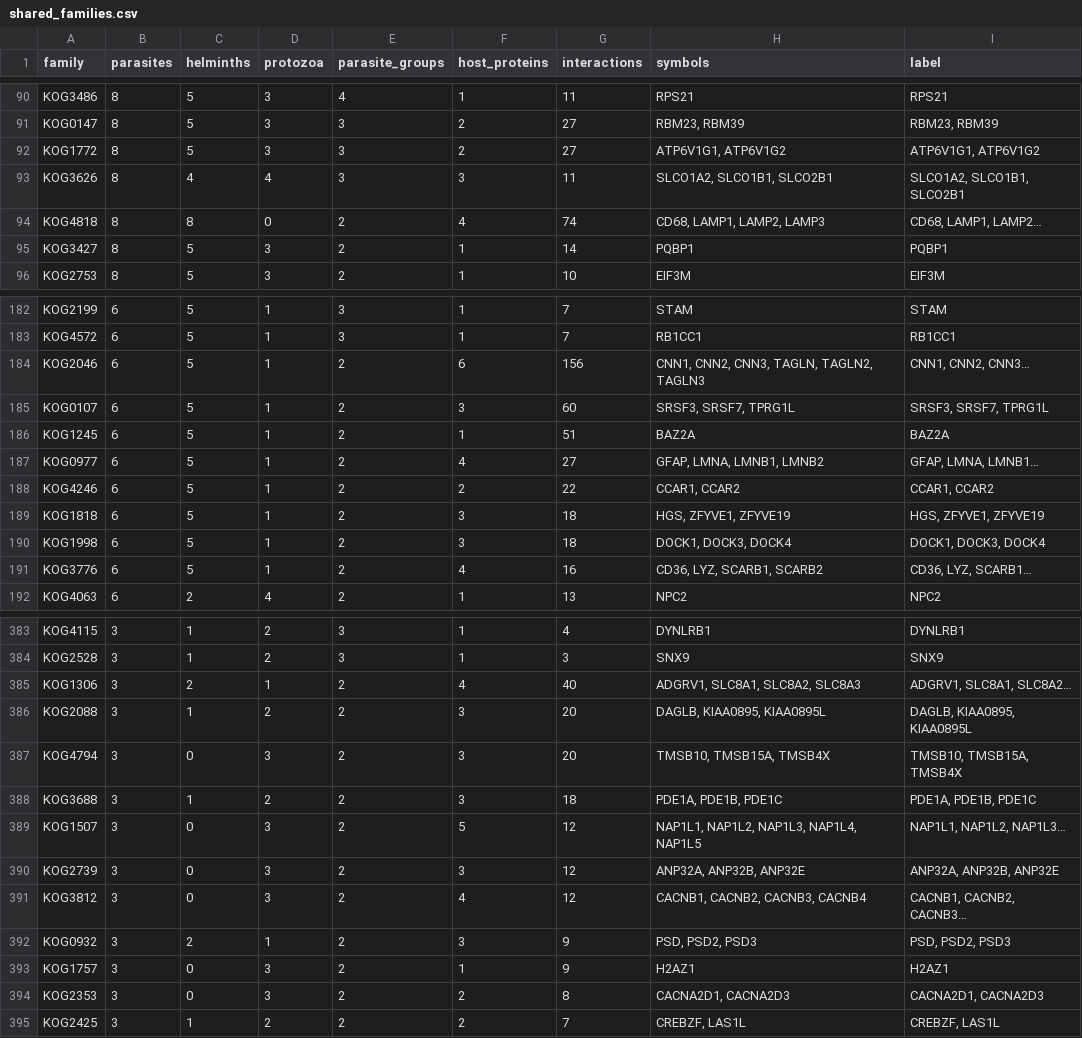
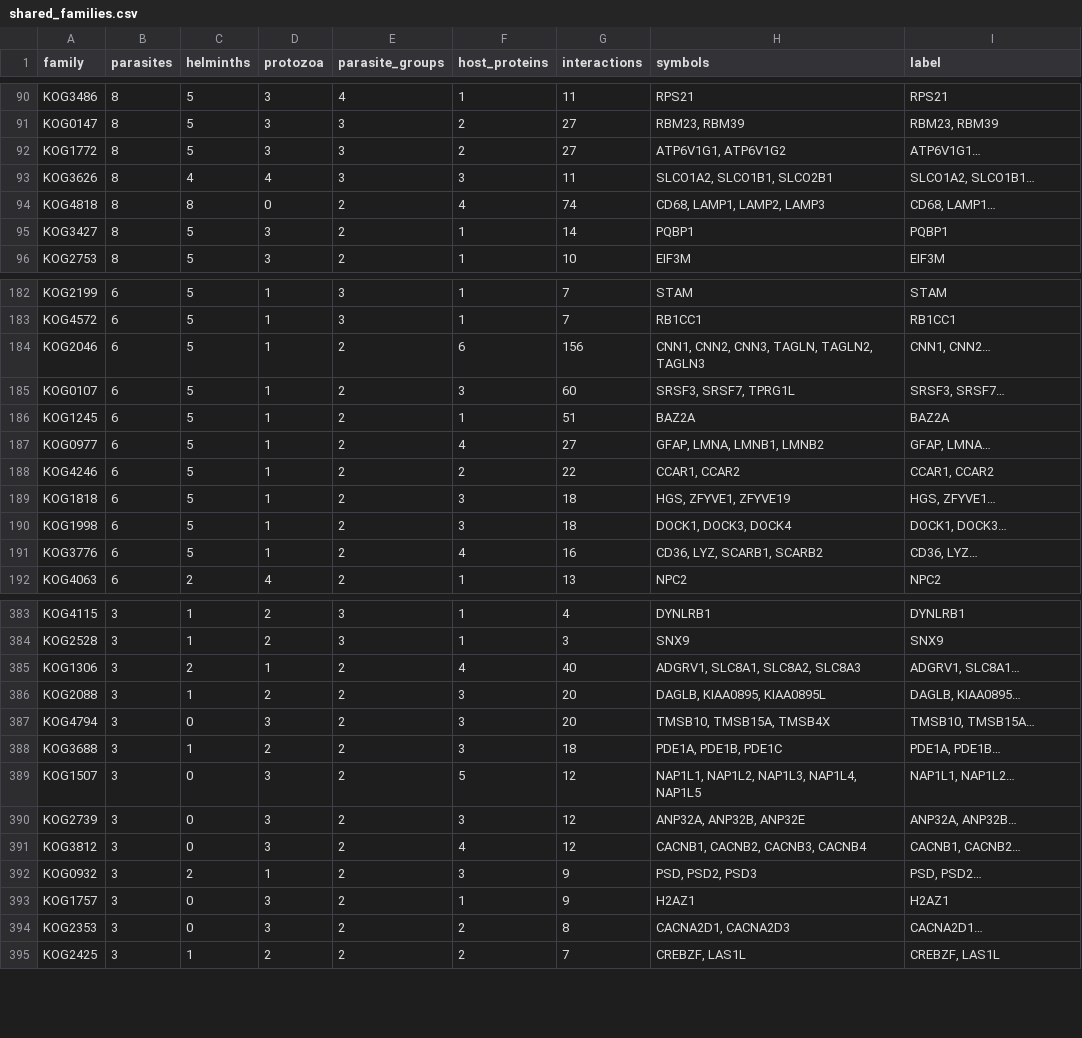
Before and after one commit to Multiomics-Analytics-Group/OrthoHPI2.0, a CSV file: paper/tables/shared_families.csv, drawn as a sheet; only a part is shown, gaps mark what is left out; the diff covers the shown part only.

```diff
--- a/paper/tables/shared_families.csv
+++ b/paper/tables/shared_families.csv
@@ -91,5 +91,5 @@ KOG3486,8,5,3,4,1,11,RPS21,RPS21
 KOG0147,8,5,3,3,2,27,"RBM23, RBM39","RBM23, RBM39"
-KOG1772,8,5,3,3,2,27,"ATP6V1G1, ATP6V1G2","ATP6V1G1, ATP6V1G2"
-KOG3626,8,4,4,3,3,11,"SLCO1A2, SLCO1B1, SLCO2B1","SLCO1A2, SLCO1B1, SLCO2B1"
-KOG4818,8,8,0,2,4,74,"CD68, LAMP1, LAMP2, LAMP3","CD68, LAMP1, LAMP2…"
+KOG1772,8,5,3,3,2,27,"ATP6V1G1, ATP6V1G2",ATP6V1G1…
+KOG3626,8,4,4,3,3,11,"SLCO1A2, SLCO1B1, SLCO2B1","SLCO1A2, SLCO1B1…"
+KOG4818,8,8,0,2,4,74,"CD68, LAMP1, LAMP2, LAMP3","CD68, LAMP1…"
 KOG3427,8,5,3,2,1,14,PQBP1,PQBP1
@@ -183,10 +183,10 @@ KOG2199,6,5,1,3,1,7,STAM,STAM
 KOG4572,6,5,1,3,1,7,RB1CC1,RB1CC1
-KOG2046,6,5,1,2,6,156,"CNN1, CNN2, CNN3, TAGLN, TAGLN2, TAGLN3","CNN1, CNN2, CNN3…"
-KOG0107,6,5,1,2,3,60,"SRSF3, SRSF7, TPRG1L","SRSF3, SRSF7, TPRG1L"
+KOG2046,6,5,1,2,6,156,"CNN1, CNN2, CNN3, TAGLN, TAGLN2, TAGLN3","CNN1, CNN2…"
+KOG0107,6,5,1,2,3,60,"SRSF3, SRSF7, TPRG1L","SRSF3, SRSF7…"
 KOG1245,6,5,1,2,1,51,BAZ2A,BAZ2A
-KOG0977,6,5,1,2,4,27,"GFAP, LMNA, LMNB1, LMNB2","GFAP, LMNA, LMNB1…"
+KOG0977,6,5,1,2,4,27,"GFAP, LMNA, LMNB1, LMNB2","GFAP, LMNA…"
 KOG4246,6,5,1,2,2,22,"CCAR1, CCAR2","CCAR1, CCAR2"
-KOG1818,6,5,1,2,3,18,"HGS, ZFYVE1, ZFYVE19","HGS, ZFYVE1, ZFYVE19"
-KOG1998,6,5,1,2,3,18,"DOCK1, DOCK3, DOCK4","DOCK1, DOCK3, DOCK4"
-KOG3776,6,5,1,2,4,16,"CD36, LYZ, SCARB1, SCARB2","CD36, LYZ, SCARB1…"
+KOG1818,6,5,1,2,3,18,"HGS, ZFYVE1, ZFYVE19","HGS, ZFYVE1…"
+KOG1998,6,5,1,2,3,18,"DOCK1, DOCK3, DOCK4","DOCK1, DOCK3…"
+KOG3776,6,5,1,2,4,16,"CD36, LYZ, SCARB1, SCARB2","CD36, LYZ…"
 KOG4063,6,2,4,2,1,13,NPC2,NPC2
@@ -384,12 +384,12 @@ KOG4115,3,1,2,3,1,4,DYNLRB1,DYNLRB1
 KOG2528,3,1,2,3,1,3,SNX9,SNX9
-KOG1306,3,2,1,2,4,40,"ADGRV1, SLC8A1, SLC8A2, SLC8A3","ADGRV1, SLC8A1, SLC8A2…"
-KOG2088,3,1,2,2,3,20,"DAGLB, KIAA0895, KIAA0895L","DAGLB, KIAA0895, KIAA0895L"
-KOG4794,3,0,3,2,3,20,"TMSB10, TMSB15A, TMSB4X","TMSB10, TMSB15A, TMSB4X"
-KOG3688,3,1,2,2,3,18,"PDE1A, PDE1B, PDE1C","PDE1A, PDE1B, PDE1C"
-KOG1507,3,0,3,2,5,12,"NAP1L1, NAP1L2, NAP1L3, NAP1L4, NAP1L5","NAP1L1, NAP1L2, NAP1L3…"
-KOG2739,3,0,3,2,3,12,"ANP32A, ANP32B, ANP32E","ANP32A, ANP32B, ANP32E"
-KOG3812,3,0,3,2,4,12,"CACNB1, CACNB2, CACNB3, CACNB4","CACNB1, CACNB2, CACNB3…"
-KOG0932,3,2,1,2,3,9,"PSD, PSD2, PSD3","PSD, PSD2, PSD3"
+KOG1306,3,2,1,2,4,40,"ADGRV1, SLC8A1, SLC8A2, SLC8A3","ADGRV1, SLC8A1…"
+KOG2088,3,1,2,2,3,20,"DAGLB, KIAA0895, KIAA0895L","DAGLB, KIAA0895…"
+KOG4794,3,0,3,2,3,20,"TMSB10, TMSB15A, TMSB4X","TMSB10, TMSB15A…"
+KOG3688,3,1,2,2,3,18,"PDE1A, PDE1B, PDE1C","PDE1A, PDE1B…"
+KOG1507,3,0,3,2,5,12,"NAP1L1, NAP1L2, NAP1L3, NAP1L4, NAP1L5","NAP1L1, NAP1L2…"
+KOG2739,3,0,3,2,3,12,"ANP32A, ANP32B, ANP32E","ANP32A, ANP32B…"
+KOG3812,3,0,3,2,4,12,"CACNB1, CACNB2, CACNB3, CACNB4","CACNB1, CACNB2…"
+KOG0932,3,2,1,2,3,9,"PSD, PSD2, PSD3","PSD, PSD2…"
 KOG1757,3,0,3,2,1,9,H2AZ1,H2AZ1
-KOG2353,3,0,3,2,2,8,"CACNA2D1, CACNA2D3","CACNA2D1, CACNA2D3"
+KOG2353,3,0,3,2,2,8,"CACNA2D1, CACNA2D3",CACNA2D1…
 KOG2425,3,1,2,2,2,7,"CREBZF, LAS1L","CREBZF, LAS1L"
```
Also changed, not shown: 92 edited cells elsewhere in this file, paper/tables/case_study_cell_types.csv, paper/tables/case_study_links.csv, 7 other files.
